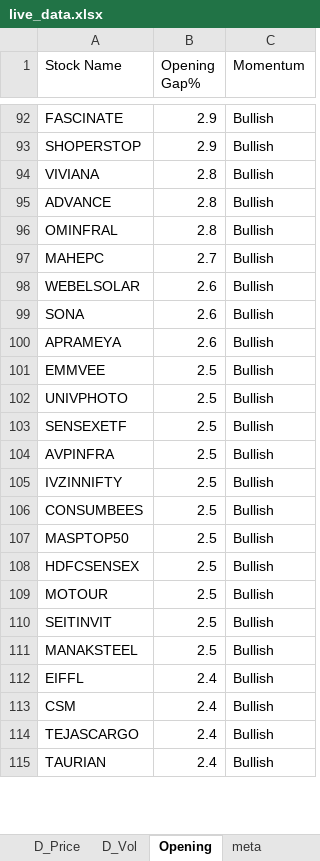
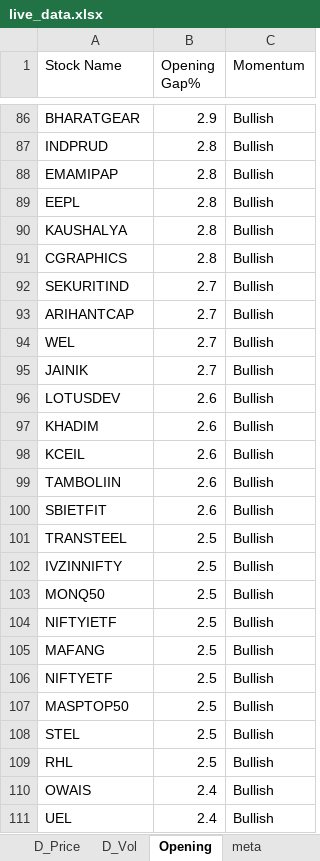
Before and after one commit to srbsharma92/priceAction2, an Excel workbook: data/live_data.xlsx, sheet Opening, drawn as a sheet; only a part is shown, gaps mark what is left out; values as stored, in another font and other column widths than the file's, no borders; removed rows and columns are numbered as before the commit, all else as after; the diff covers the shown part only; the diff names each change by its address in the sheet, - before the commit and + after, or states it on an @@ line.

```diff
--- a/data/live_data.xlsx (sheet Opening)
+++ b/data/live_data.xlsx (sheet Opening)
-A86 (Stock Name): FASCINATE
+A86 (Stock Name): BHARATGEAR
-row 93: SHOPERSTOP | 2.9 | Bullish
-A87 (Stock Name): VIVIANA
+A87 (Stock Name): INDPRUD
-A88 (Stock Name): ADVANCE
+A88 (Stock Name): EMAMIPAP
+row 89: EEPL | 2.8 | Bullish
+row 90: KAUSHALYA | 2.8 | Bullish
-A91 (Stock Name): OMINFRAL
+A91 (Stock Name): CGRAPHICS
+row 92: SEKURITIND | 2.7 | Bullish
-A93 (Stock Name): MAHEPC
+A93 (Stock Name): ARIHANTCAP
+row 94: WEL | 2.7 | Bullish
+row 95: JAINIK | 2.7 | Bullish
-A96 (Stock Name): WEBELSOLAR
+A96 (Stock Name): LOTUSDEV
+row 97: KHADIM | 2.6 | Bullish
+row 98: KCEIL | 2.6 | Bullish
-A99 (Stock Name): SONA
+A99 (Stock Name): TAMBOLIIN
-A100 (Stock Name): APRAMEYA
+A100 (Stock Name): SBIETFIT
-row 101: EMMVEE | 2.5 | Bullish
-row 102: UNIVPHOTO | 2.5 | Bullish
-A101 (Stock Name): SENSEXETF
+A101 (Stock Name): TRANSTEEL
-row 104: AVPINFRA | 2.5 | Bullish
-A103 (Stock Name): CONSUMBEES
+A103 (Stock Name): MONQ50
+row 104: NIFTYIETF | 2.5 | Bullish
+row 105: MAFANG | 2.5 | Bullish
+row 106: NIFTYETF | 2.5 | Bullish
-row 108: HDFCSENSEX | 2.5 | Bullish
-row 109: MOTOUR | 2.5 | Bullish
-A108 (Stock Name): SEITINVIT
+A108 (Stock Name): STEL
-A109 (Stock Name): MANAKSTEEL
+A109 (Stock Name): RHL
-row 112: EIFFL | 2.4 | Bullish
-row 113: CSM | 2.4 | Bullish
-A110 (Stock Name): TEJASCARGO
+A110 (Stock Name): OWAIS
-A111 (Stock Name): TAURIAN
+A111 (Stock Name): UEL
```
Also changed, not shown: 86 added rows, 78 removed rows, 5 moved rows and 115 edited cells elsewhere in this sheet, sheet D_Price, sheet D_Vol, sheet 5m_Vol, sheet 15m_Vol, sheet 15m_Price, sheet 5m_Price, 1 more sheet.
